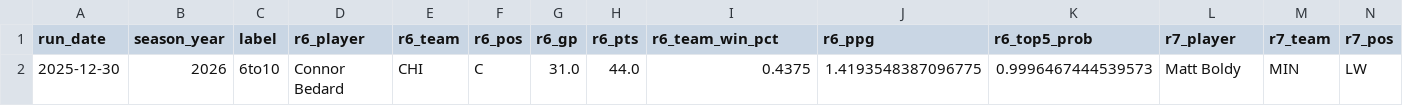
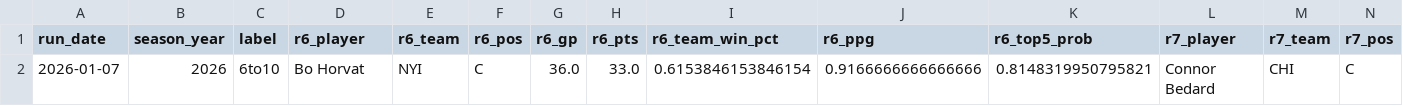
Before and after one commit to jeffwarr4/nhl-awards-predictor, a CSV file: pages/top6to10.csv, drawn as a sheet; only a part is shown; removed rows and columns are numbered as before the commit, all else as after; rows hold the shown columns only; the diff names each change by its address in the sheet, - before the commit and + after, or states it on an @@ line.

```diff
--- a/pages/top6to10.csv
+++ b/pages/top6to10.csv
-row 2: 2025-12-30 | 2026 | 6to10 | Connor Bedard | CHI | C | 31.0 | 44.0 | 0.4375 | 1.4193548387096775 | 0.9996467444539573 | Matt Boldy | MIN | LW
+row 2: 2026-01-07 | 2026 | 6to10 | Bo Horvat | NYI | C | 36.0 | 33.0 | 0.6153846153846154 | 0.9166666666666666 | 0.8148319950795821 | Connor Bedard | CHI | C
```
Also changed, not shown: pages/top5.csv, 1 other file.
